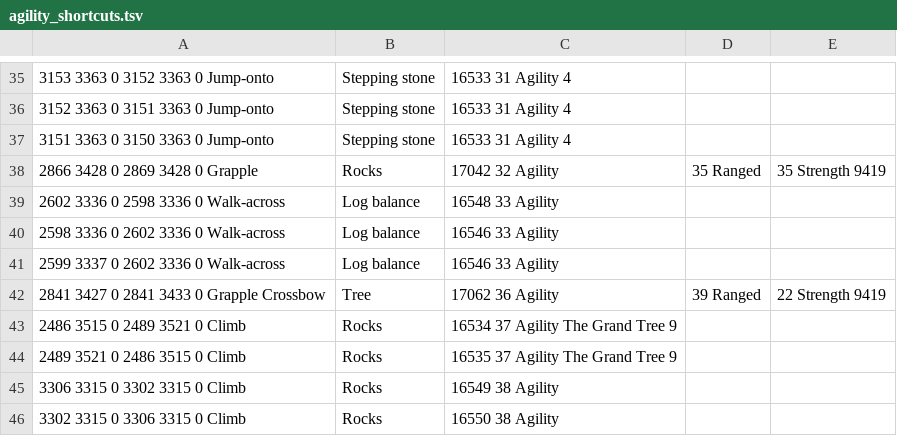
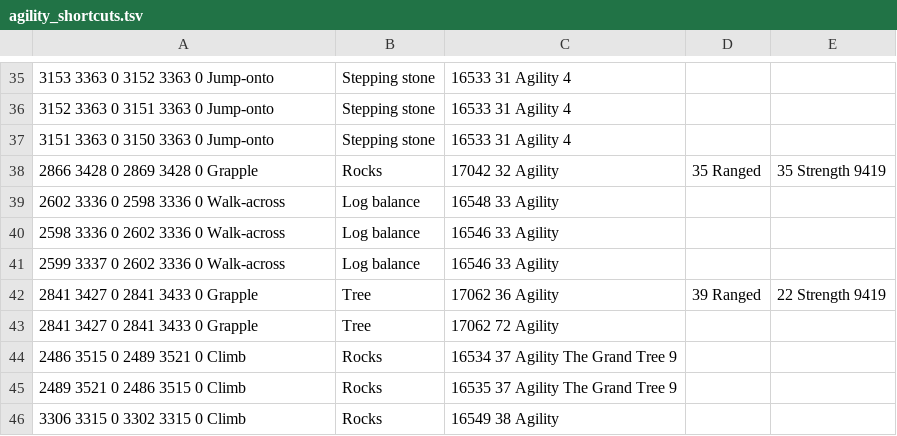
Before and after one commit to infuse21/Microbot, a TSV file: runelite-client/src/main/resources/net/runelite/client/plugins/microbot/shortestpath/agility_shortcuts.tsv, drawn as a sheet; only a part is shown, gaps mark what is left out; the shorter side is filled out with more unchanged rows.

```diff
--- a/runelite-client/src/main/resources/net/runelite/client/plugins/microbot/shortestpath/agility_shortcuts.tsv
+++ b/runelite-client/src/main/resources/net/runelite/client/plugins/microbot/shortestpath/agility_shortcuts.tsv
@@ -41,3 +41,4 @@
 2599 3337 0	2602 3336 0	Walk-across;Log balance;16546	33 Agility					
-2841 3427 0	2841 3433 0	Grapple Crossbow;Tree;17062	36 Agility;39 Ranged;22 Strength	9419				
+2841 3427 0	2841 3433 0	Grapple;Tree;17062	36 Agility;39 Ranged;22 Strength	9419
+2841 3427 0	2841 3433 0	Grapple;Tree;17062	72 Agility
 2486 3515 0	2489 3521 0	Climb;Rocks;16534	37 Agility		The Grand Tree		9	
```
Also changed, not shown: runelite-client/src/main/resources/net/runelite/client/plugins/microbot/shortestpath/transports.tsv, 9 other files.
